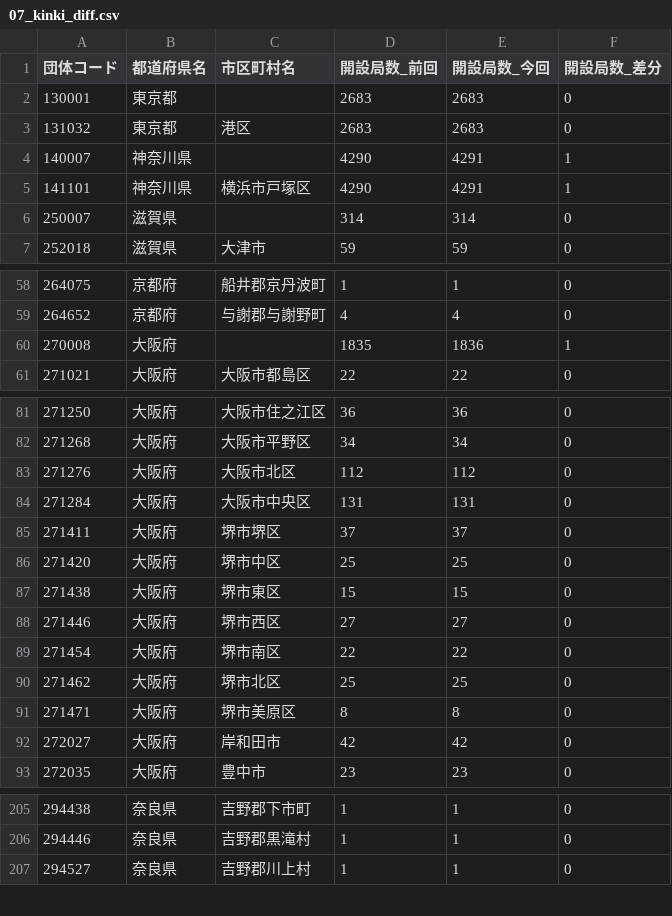
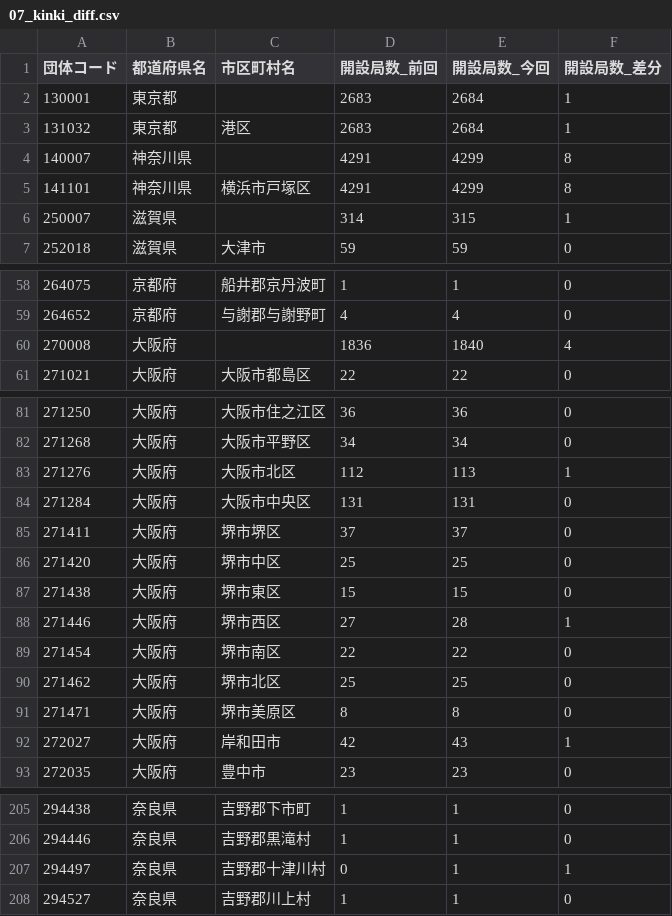
Before and after one commit to imabari/musen, a CSV file: 07_kinki_diff.csv, drawn as a sheet; only a part is shown, gaps mark what is left out; the diff covers the shown part only.

```diff
--- a/07_kinki_diff.csv
+++ b/07_kinki_diff.csv
@@ -1,7 +1,7 @@
 団体コード,都道府県名,市区町村名,開設局数_前回,開設局数_今回,開設局数_差分
-130001,東京都,,2683,2683,0
-131032,東京都,港区,2683,2683,0
-140007,神奈川県,,4290,4291,1
-141101,神奈川県,横浜市戸塚区,4290,4291,1
-250007,滋賀県,,314,314,0
+130001,東京都,,2683,2684,1
+131032,東京都,港区,2683,2684,1
+140007,神奈川県,,4291,4299,8
+141101,神奈川県,横浜市戸塚区,4291,4299,8
+250007,滋賀県,,314,315,1
 252018,滋賀県,大津市,59,59,0
@@ -59,3 +59,3 @@
 264652,京都府,与謝郡与謝野町,4,4,0
-270008,大阪府,,1835,1836,1
+270008,大阪府,,1836,1840,4
 271021,大阪府,大阪市都島区,22,22,0
@@ -82,3 +82,3 @@
 271268,大阪府,大阪市平野区,34,34,0
-271276,大阪府,大阪市北区,112,112,0
+271276,大阪府,大阪市北区,112,113,1
 271284,大阪府,大阪市中央区,131,131,0
@@ -87,3 +87,3 @@
 271438,大阪府,堺市東区,15,15,0
-271446,大阪府,堺市西区,27,27,0
+271446,大阪府,堺市西区,27,28,1
 271454,大阪府,堺市南区,22,22,0
@@ -91,3 +91,3 @@
 271471,大阪府,堺市美原区,8,8,0
-272027,大阪府,岸和田市,42,42,0
+272027,大阪府,岸和田市,42,43,1
 272035,大阪府,豊中市,23,23,0
@@ -206,2 +206,3 @@
 294446,奈良県,吉野郡黒滝村,1,1,0
+294497,奈良県,吉野郡十津川村,0,1,1
 294527,奈良県,吉野郡川上村,1,1,0
```
Also changed, not shown: 16 edited cells elsewhere in this file, 00_prefs_diff.csv, 01_hokkaido_diff.csv, 6 other files.
